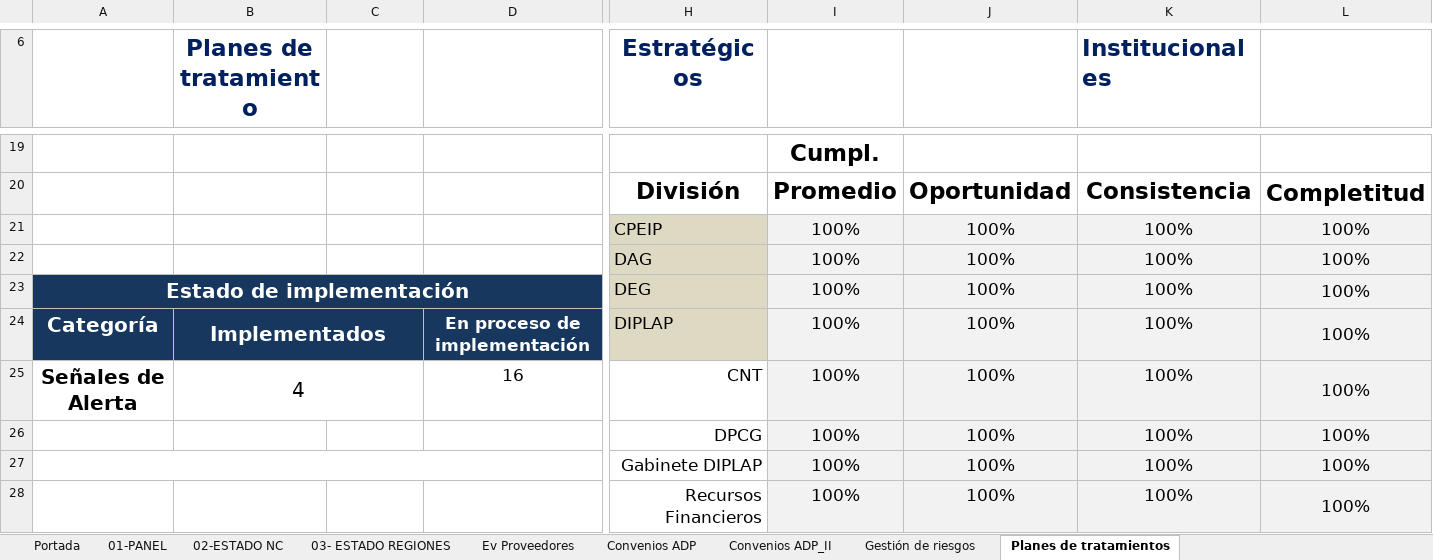
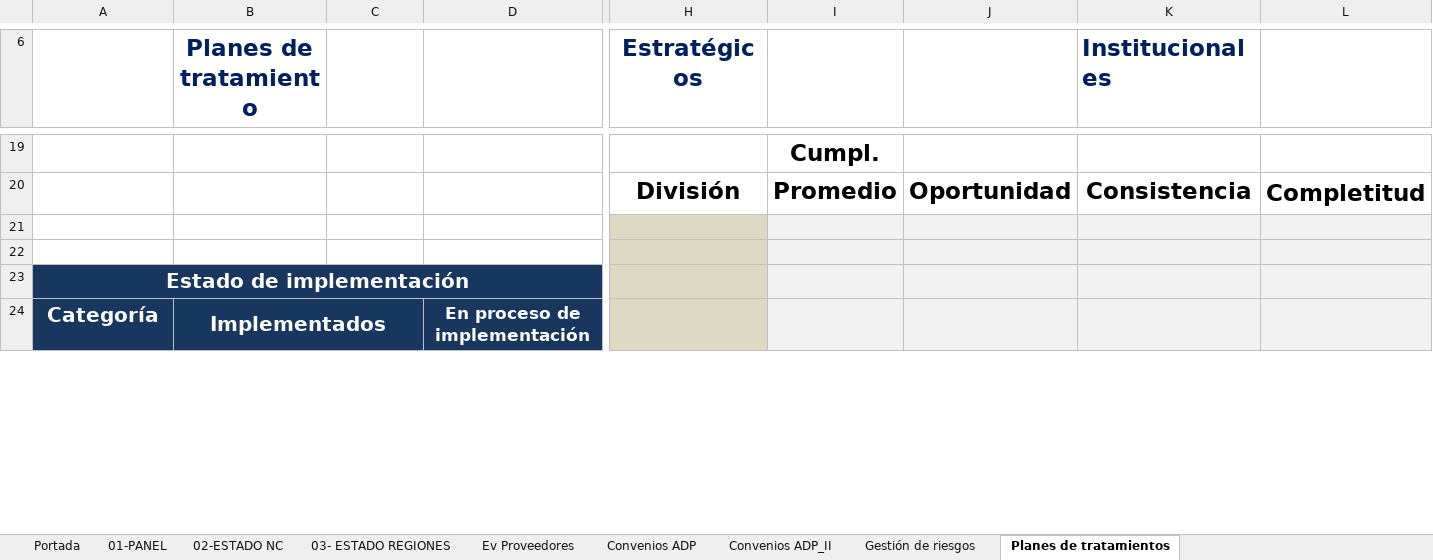
Before and after one commit to joaquinMineduc/ARMM, an Excel workbook: Backend/output/informe_final.xlsx, sheet Planes de tratamientos, drawn as a sheet; only a part is shown, gaps mark what is left out; values as stored, in another font and other column widths than the file's, no borders; charts and pictures and conditional formats not drawn; removed rows and columns are numbered as before the commit, all else as after; rows hold the shown columns only; the diff covers the shown part only; the diff names each change by its address in the sheet, - before the commit and + after, or states it on an @@ line.

```diff
--- a/Backend/output/informe_final.xlsx (sheet Planes de tratamientos)
+++ b/Backend/output/informe_final.xlsx (sheet Planes de tratamientos)
-row 21: 2 | 62 | 0 |  | CPEIP | 100% | 100% | 100% | 100%
-row 22:  |  |  |  | DAG | 100% | 100% | 100% | 100%
+row 21: 0 | 0 | 0
-row 22: Estado de implementación |  |  |  | DEG | 100% | 100% | 100% | 100%
+row 22: (empty)
-A22:D22 fill: #17375E
+A22:D22 fill: none
-A23:F23 merged
+row 23: Estado de implementación
-H24 (Estratégicos): DIPLAP
+H24 (Estratégicos): (empty)
-I24: 100%
+I24: (empty)
-J24: 100%
+J24: (empty)
-K24 (Institucionales): 100%
+K24 (Institucionales): (empty)
-L24: 100%
+L24: (empty)
-row 25: Señales de Alerta | 4 |  | 16 | CNT | 100% | 100% | 100% | 100%
-row 26:  |  |  |  | DPCG | 100% | 100% | 100% | 100%
-row 27:  |  |  |  | Gabinete DIPLAP | 100% | 100% | 100% | 100%
-row 28:  |  |  |  | Recursos Financieros | 100% | 100% | 100% | 100%
```
Also changed, not shown: 5 added rows, 13 removed rows, 1 edited cell and cell formats elsewhere in this sheet, sheet Gestión de riesgos, sheet Ev Proveedores, sheet 03- ESTADO REGIONES, sheet Convenios ADP, sheet Convenios ADP_II, sheet 02-ESTADO NC, formulas that keep their value, charts or pictures, Backend/Input/format_reports/formato.xlsx, 5 other files.
